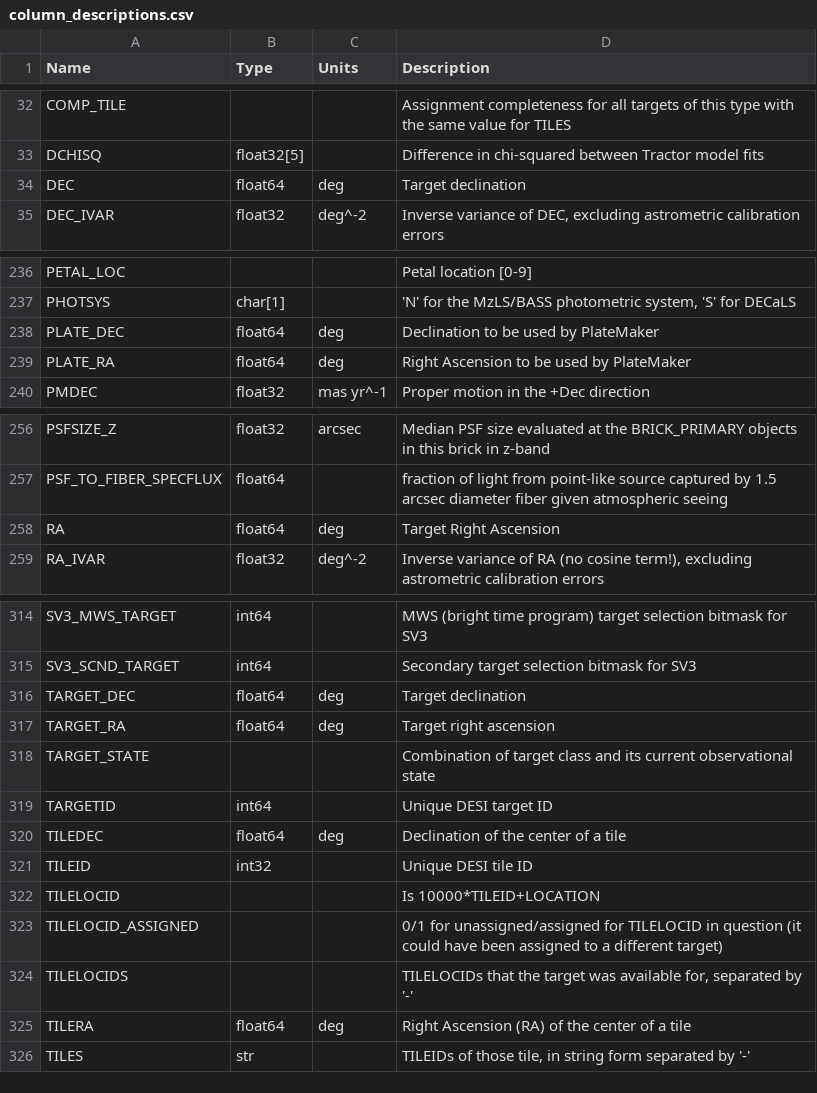
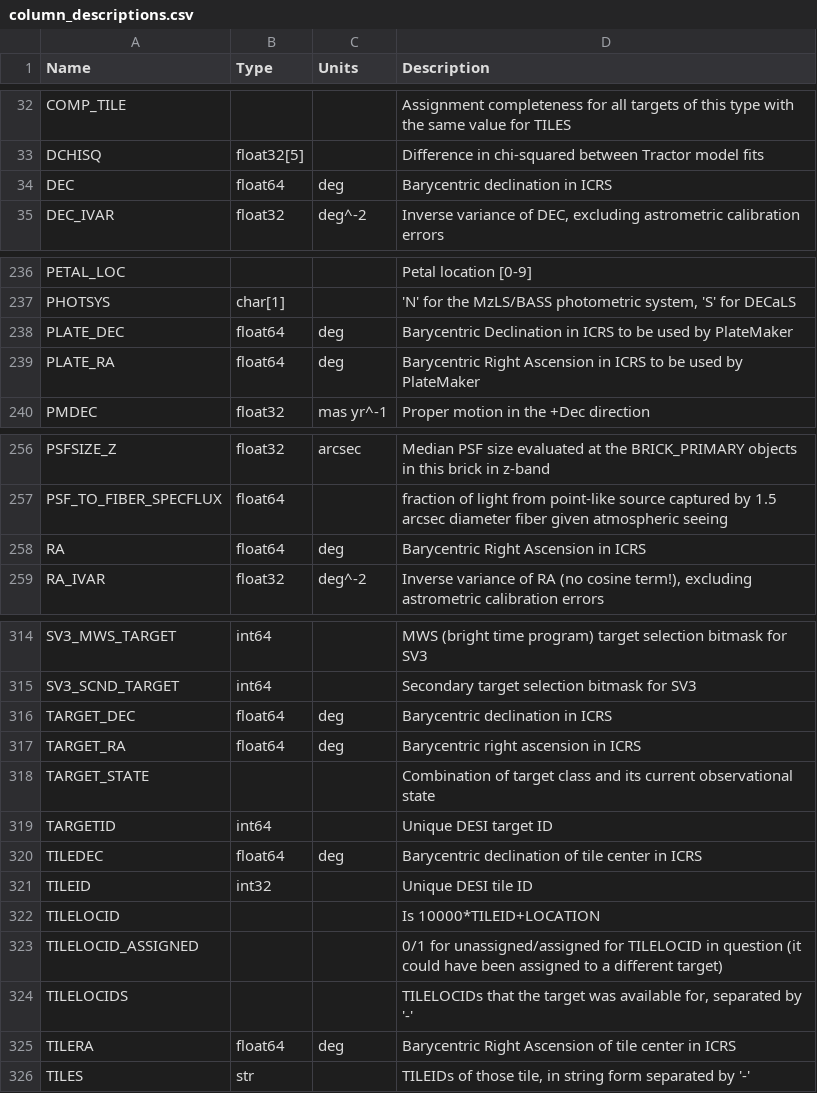
Before and after one commit to desihub/desidatamodel, a CSV file: py/desidatamodel/data/column_descriptions.csv, drawn as a sheet; only a part is shown, gaps mark what is left out.

```diff
--- a/py/desidatamodel/data/column_descriptions.csv
+++ b/py/desidatamodel/data/column_descriptions.csv
@@ -33,3 +33,3 @@ COMP_TILE,,,Assignment completeness for all targets of this type with the same v
 DCHISQ,float32[5],,Difference in chi-squared between Tractor model fits
-DEC,float64,deg,Target declination
+DEC,float64,deg,Barycentric declination in ICRS
 DEC_IVAR,float32,deg^-2,"Inverse variance of DEC, excluding astrometric calibration errors"
@@ -237,4 +237,4 @@ PETAL_LOC,,,Petal location [0-9]
 PHOTSYS,char[1],,"'N' for the MzLS/BASS photometric system, 'S' for DECaLS"
-PLATE_DEC,float64,deg,Declination to be used by PlateMaker
-PLATE_RA,float64,deg,Right Ascension to be used by PlateMaker
+PLATE_DEC,float64,deg,Barycentric Declination in ICRS to be used by PlateMaker
+PLATE_RA,float64,deg,Barycentric Right Ascension in ICRS to be used by PlateMaker
 PMDEC,float32,mas yr^-1,Proper motion in the +Dec direction
@@ -257,3 +257,3 @@ PSFSIZE_Z,float32,arcsec,Median PSF size evaluated at the BRICK_PRIMARY objects
 PSF_TO_FIBER_SPECFLUX,float64,,fraction of light from point-like source captured by 1.5 arcsec diameter fiber given atmospheric seeing
-RA,float64,deg,Target Right Ascension
+RA,float64,deg,Barycentric Right Ascension in ICRS
 RA_IVAR,float32,deg^-2,"Inverse variance of RA (no cosine term!), excluding astrometric calibration errors"
@@ -315,7 +315,7 @@ SV3_MWS_TARGET,int64,,MWS (bright time program) target selection bitmask for SV3
 SV3_SCND_TARGET,int64,,Secondary target selection bitmask for SV3
-TARGET_DEC,float64,deg,Target declination
-TARGET_RA,float64,deg,Target right ascension
+TARGET_DEC,float64,deg,Barycentric declination in ICRS
+TARGET_RA,float64,deg,Barycentric right ascension in ICRS
 TARGET_STATE,,,Combination of target class and its current observational state
 TARGETID,int64,,Unique DESI target ID
-TILEDEC,float64,deg,Declination of the center of a tile
+TILEDEC,float64,deg,Barycentric declination of tile center in ICRS
 TILEID,int32,,Unique DESI tile ID
@@ -324,3 +324,3 @@ TILELOCID_ASSIGNED,,,0/1 for unassigned/assigned for TILELOCID in question (it c
 TILELOCIDS,,,"TILELOCIDs that the target was available for, separated by '-'"
-TILERA,float64,deg,Right Ascension (RA) of the center of a tile
+TILERA,float64,deg,Barycentric Right Ascension of tile center in ICRS
 TILES,str,,"TILEIDs of those tile, in string form separated by '-'"
```
Also changed, not shown: 2 other files.
